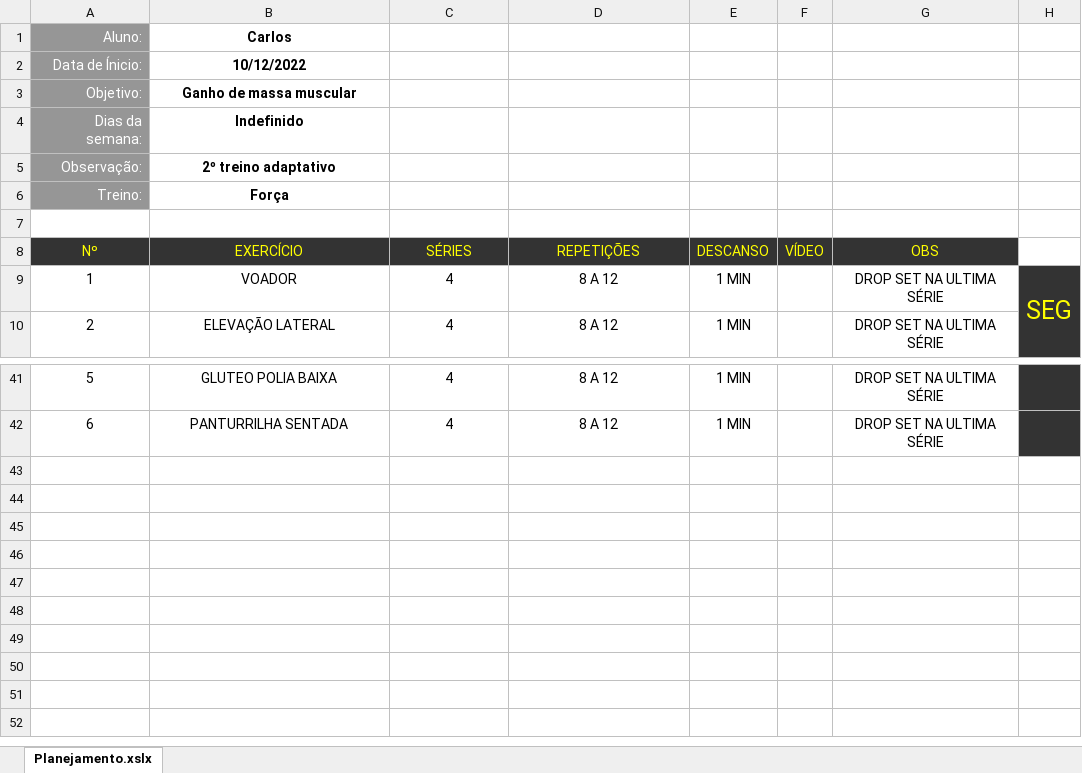
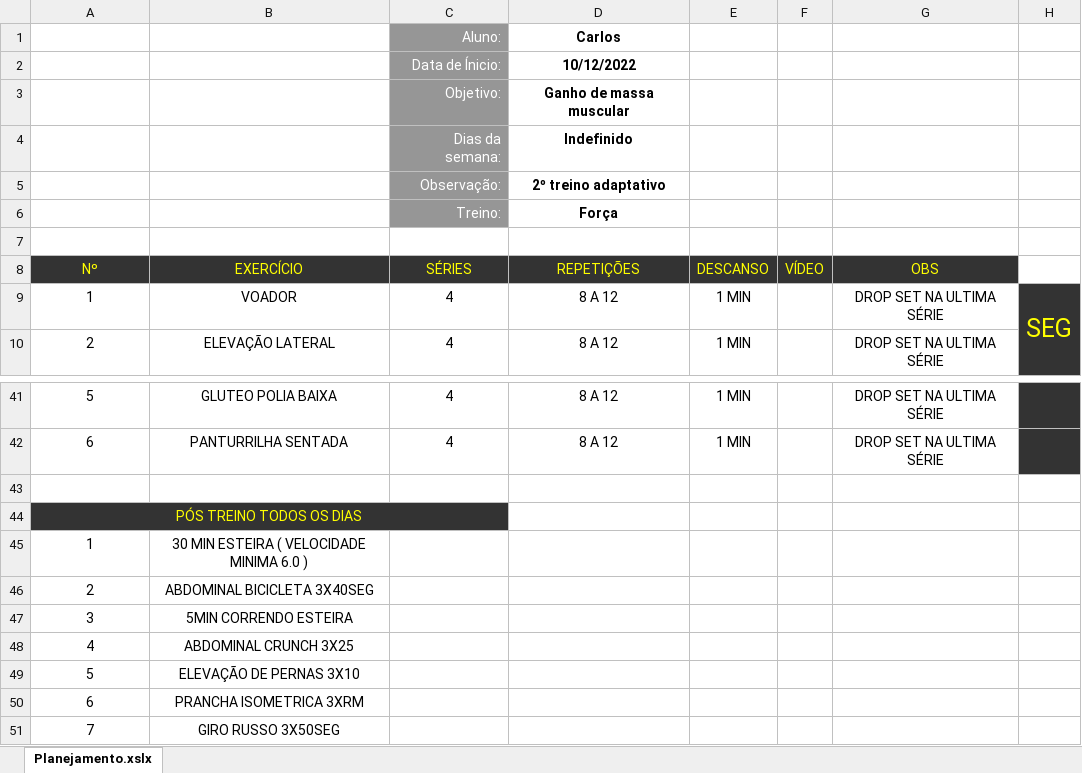
Before and after one commit to KaduHod/workout-sheets, an Excel workbook: Carlos trieno.xlsx, sheet Planejamento.xslx, drawn as a sheet; only a part is shown, gaps mark what is left out; values as stored, in another font and other column widths than the file's, no borders; charts and pictures not drawn; removed rows and columns are numbered as before the commit, all else as after; the diff names each change by its address in the sheet, - before the commit and + after, or states it on an @@ line.

Commit message:
'front_e_excel'

```diff
--- a/Carlos trieno.xlsx (sheet Planejamento.xslx)
+++ b/Carlos trieno.xlsx (sheet Planejamento.xslx)
-row 1: Aluno: | Carlos
-row 2: Data de Ínicio: | 10/12/2022
-row 3: Objetivo: | Ganho de massa muscular
-row 4: Dias da semana: | Indefinido
-row 5: Observação: | 2º treino adaptativo
-row 6: Treino: | Força
+row 1:  |  | Aluno: | Carlos
+row 2:  |  | Data de Ínicio: | 10/12/2022
+row 3:  |  | Objetivo: | Ganho de massa muscular
+row 4:  |  | Dias da semana: | Indefinido
+row 5:  |  | Observação: | 2º treino adaptativo
+row 6:  |  | Treino: | Força
+row 43: (empty)
+row 44: PÓS TREINO TODOS OS DIAS
+row 45: 1 | 30 MIN ESTEIRA ( VELOCIDADE MINIMA 6.0 )
+row 46: 2 | ABDOMINAL BICICLETA 3X40SEG
+row 47: 3 | 5MIN CORRENDO ESTEIRA
+row 48: 4 | ABDOMINAL CRUNCH 3X25
+row 49: 5 | ELEVAÇÃO DE PERNAS 3X10
+row 50: 6 | PRANCHA ISOMETRICA 3XRM
+row 51: 7 | GIRO RUSSO 3X50SEG
```
Also changed, not shown: charts or pictures, 6 other files.
